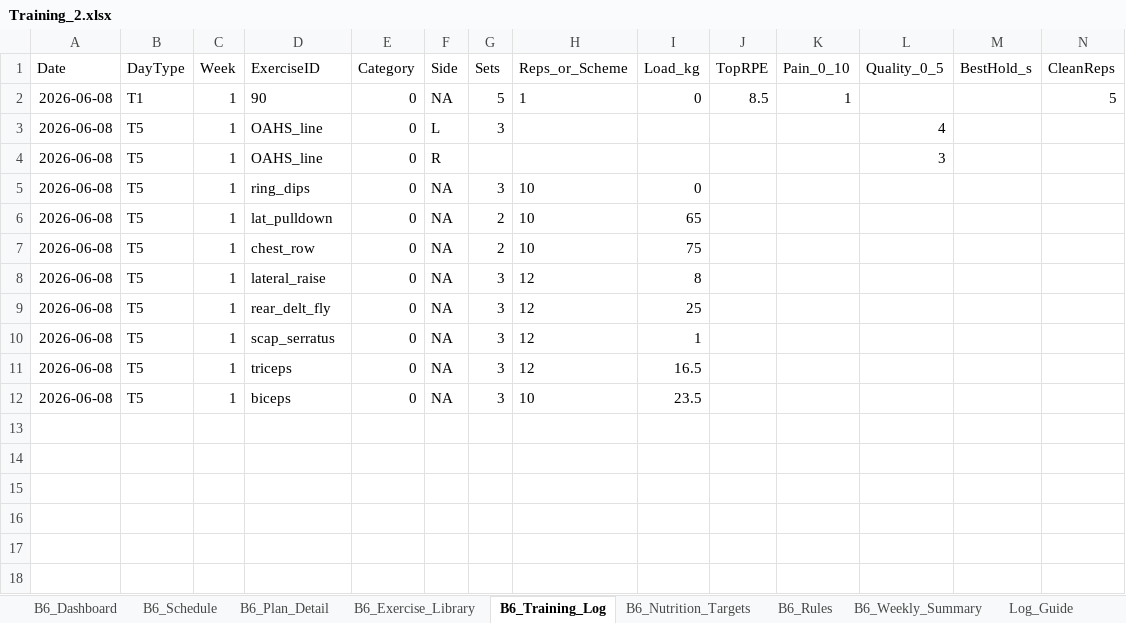
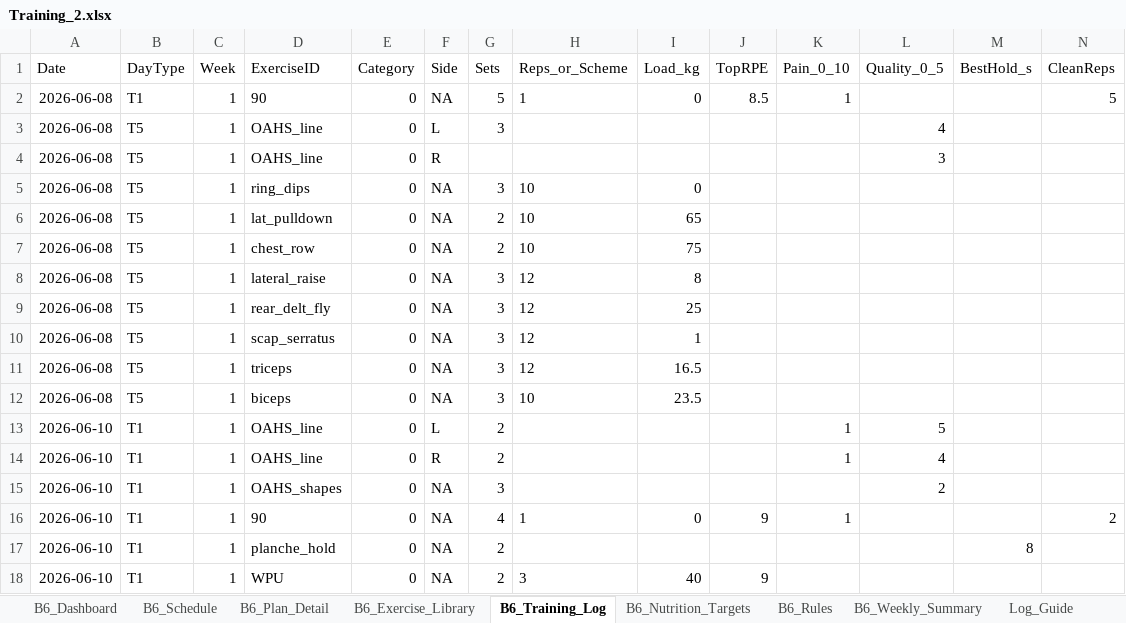
Before and after one commit to danielbellwinkel-source/My-Test-repository, an Excel workbook: Training_2.xlsx, sheet B6_Training_Log, drawn as a sheet; only a part is shown; values as stored, in another font and other column widths than the file's, no borders; conditional formats and table styles not drawn; rows hold the shown columns only; the diff names each change by its address in the sheet, - before the commit and + after, or states it on an @@ line.

```diff
--- a/Training_2.xlsx (sheet B6_Training_Log)
+++ b/Training_2.xlsx (sheet B6_Training_Log)
+row 13: 2026-06-10 | T1 | 1 | OAHS_line | 0 | L | 2 |  |  |  | 1 | 5
+row 14: 2026-06-10 | T1 | 1 | OAHS_line | 0 | R | 2 |  |  |  | 1 | 4
+row 15: 2026-06-10 | T1 | 1 | OAHS_shapes | 0 | NA | 3 |  |  |  |  | 2
+row 16: 2026-06-10 | T1 | 1 | 90 | 0 | NA | 4 | 1 | 0 | 9 | 1 |  |  | 2
+row 17: 2026-06-10 | T1 | 1 | planche_hold | 0 | NA | 2 |  |  |  |  |  | 8
+row 18: 2026-06-10 | T1 | 1 | WPU | 0 | NA | 2 | 3 | 40 | 9
```
Also changed, not shown: 1 other file.
